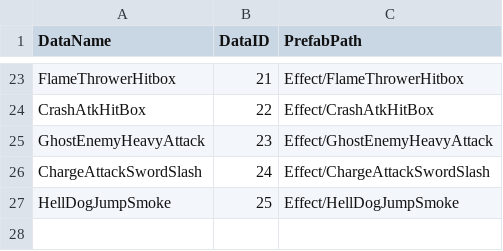
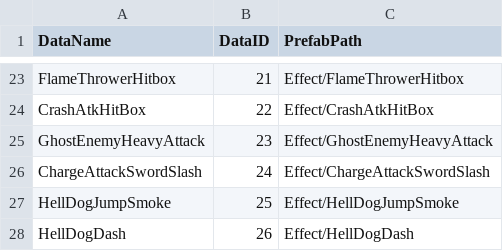
Before and after one commit to choteikun/SHAMANKING, a CSV file: ShamanKingProject/Assets/CSV/EffectCSV.csv, drawn as a sheet; only a part is shown, gaps mark what is left out; the diff names each change by its address in the sheet, - before the commit and + after, or states it on an @@ line.

```diff
--- a/ShamanKingProject/Assets/CSV/EffectCSV.csv
+++ b/ShamanKingProject/Assets/CSV/EffectCSV.csv
+row 28: HellDogDash | 26 | Effect/HellDogDash
```
Also changed, not shown: 11 other files.
